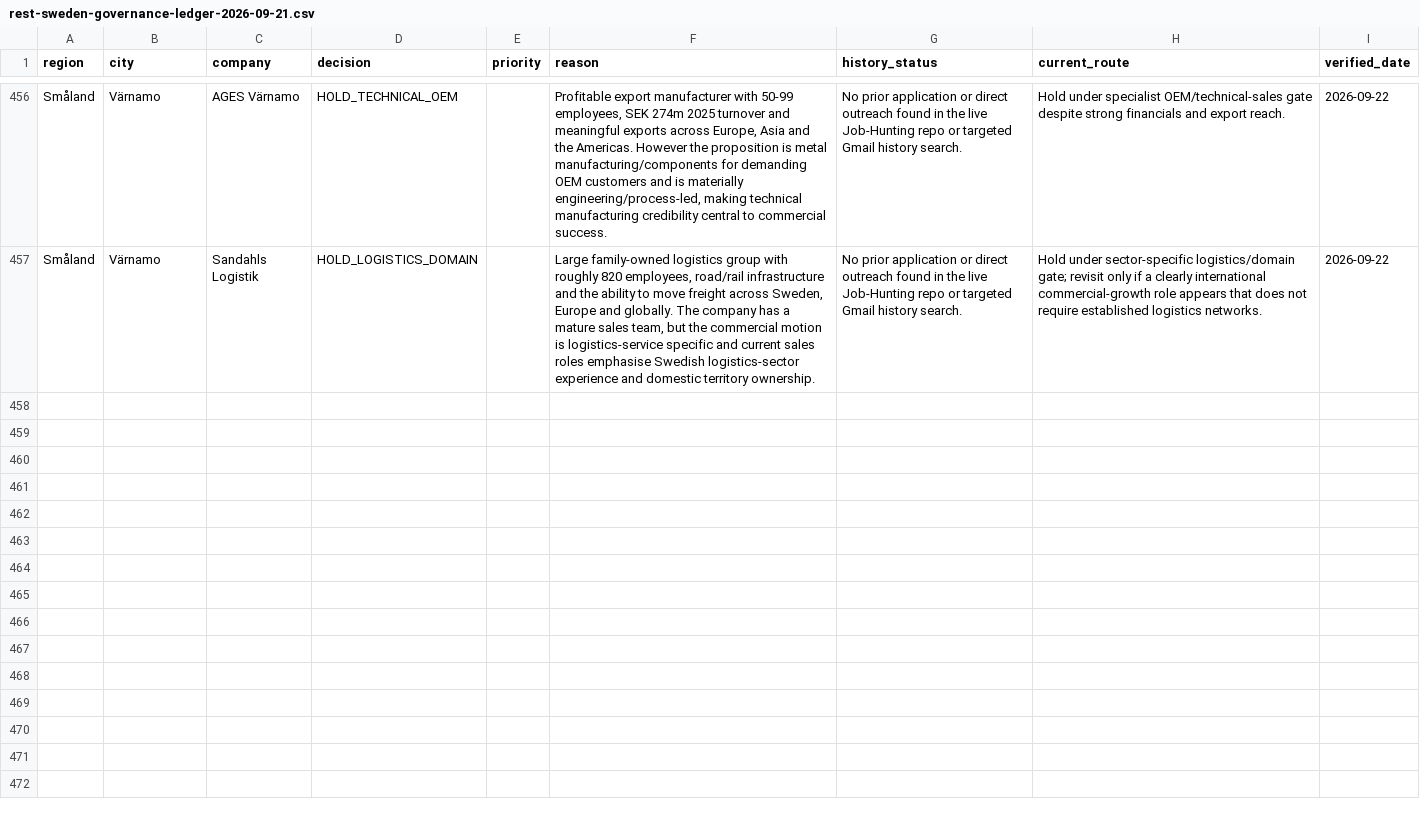
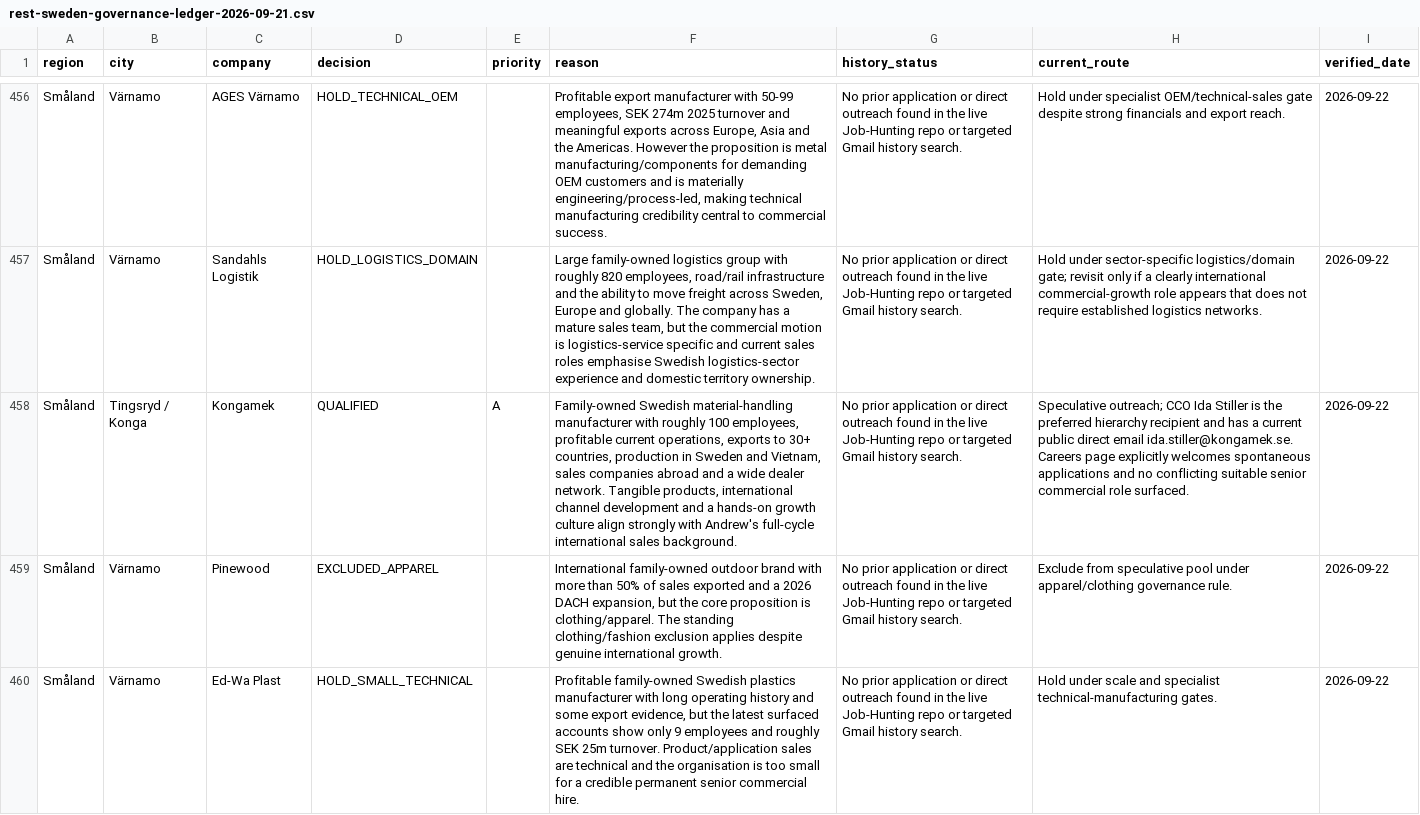
Before and after one commit to Pomeroi9Langmaid/Job-Hunting, a CSV file: data/rest-sweden-governance-ledger-2026-09-21.csv, drawn as a sheet; only a part is shown, gaps mark what is left out; the diff names each change by its address in the sheet, - before the commit and + after, or states it on an @@ line.

Commit message:
Govern Kongamek, Pinewood and Ed-Wa Plast

```diff
--- a/data/rest-sweden-governance-ledger-2026-09-21.csv
+++ b/data/rest-sweden-governance-ledger-2026-09-21.csv
+row 458: Småland | Tingsryd / Konga | Kongamek | QUALIFIED | A | Family-owned Swedish material-handling manufacturer with roughly 100 employees, profitable current operations, exports to 30+ countries, production in Sweden and Vietnam, sales companies abroad and a wide dealer network. Tangible products, international channel development and a hands-on growth culture align strongly with Andrew's full-cycle international sales background. | No prior application or direct outreach found in the live Job-Hunting repo or targeted Gmail history search. | Speculative outreach; CCO Ida Stiller is the preferred hierarchy recipient and has a current public direct email ida.stiller@kongamek.se. Careers page explicitly welcomes spontaneous applications and no conflicting suitable senior commercial role surfaced. | 2026-09-22
+row 459: Småland | Värnamo | Pinewood | EXCLUDED_APPAREL |  | International family-owned outdoor brand with more than 50% of sales exported and a 2026 DACH expansion, but the core proposition is clothing/apparel. The standing clothing/fashion exclusion applies despite genuine international growth. | No prior application or direct outreach found in the live Job-Hunting repo or targeted Gmail history search. | Exclude from speculative pool under apparel/clothing governance rule. | 2026-09-22
+row 460: Småland | Värnamo | Ed-Wa Plast | HOLD_SMALL_TECHNICAL |  | Profitable family-owned Swedish plastics manufacturer with long operating history and some export evidence, but the latest surfaced accounts show only 9 employees and roughly SEK 25m turnover. Product/application sales are technical and the organisation is too small for a credible permanent senior commercial hire. | No prior application or direct outreach found in the live Job-Hunting repo or targeted Gmail history search. | Hold under scale and specialist technical-manufacturing gates. | 2026-09-22
```
